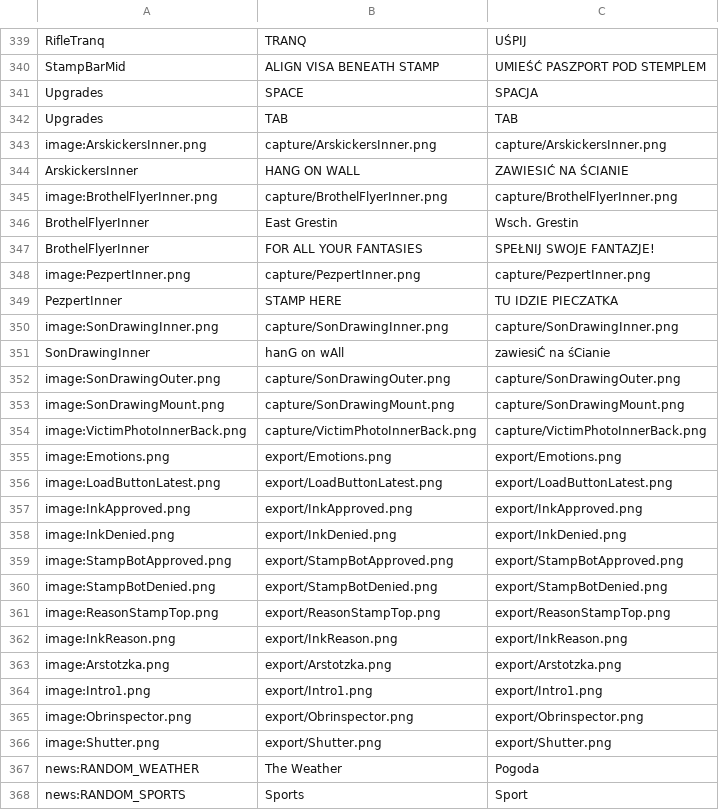
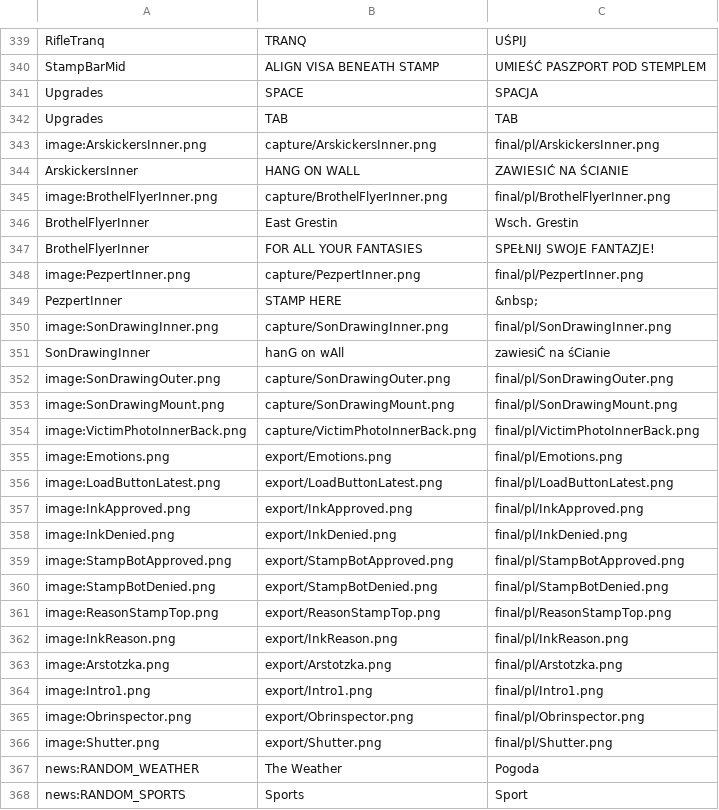
Before and after one commit to PapersPleaseLoc/Loc, a CSV file: pl.csv, drawn as a sheet; only a part is shown, gaps mark what is left out; the diff names each change by its address in the sheet, - before the commit and + after, or states it on an @@ line.

Commit message:
Updates dfd428ce-9821-4bac-83ba-46ae9f54c660

```diff
--- a/pl.csv
+++ b/pl.csv
-C343: capture/ArskickersInner.png
+C343: final/pl/ArskickersInner.png
-C345: capture/BrothelFlyerInner.png
+C345: final/pl/BrothelFlyerInner.png
-C348: capture/PezpertInner.png
+C348: final/pl/PezpertInner.png
-C349: TU IDZIE PIECZATKA
+C349: &nbsp;
-C350: capture/SonDrawingInner.png
+C350: final/pl/SonDrawingInner.png
-C352: capture/SonDrawingOuter.png
+C352: final/pl/SonDrawingOuter.png
-C353: capture/SonDrawingMount.png
+C353: final/pl/SonDrawingMount.png
-C354: capture/VictimPhotoInnerBack.png
+C354: final/pl/VictimPhotoInnerBack.png
-C355: export/Emotions.png
+C355: final/pl/Emotions.png
-C356: export/LoadButtonLatest.png
+C356: final/pl/LoadButtonLatest.png
-C357: export/InkApproved.png
+C357: final/pl/InkApproved.png
-C358: export/InkDenied.png
+C358: final/pl/InkDenied.png
-C359: export/StampBotApproved.png
+C359: final/pl/StampBotApproved.png
-C360: export/StampBotDenied.png
+C360: final/pl/StampBotDenied.png
-C361: export/ReasonStampTop.png
+C361: final/pl/ReasonStampTop.png
-C362: export/InkReason.png
+C362: final/pl/InkReason.png
-C363: export/Arstotzka.png
+C363: final/pl/Arstotzka.png
-C364: export/Intro1.png
+C364: final/pl/Intro1.png
-C365: export/Obrinspector.png
+C365: final/pl/Obrinspector.png
-C366: export/Shutter.png
+C366: final/pl/Shutter.png
```
